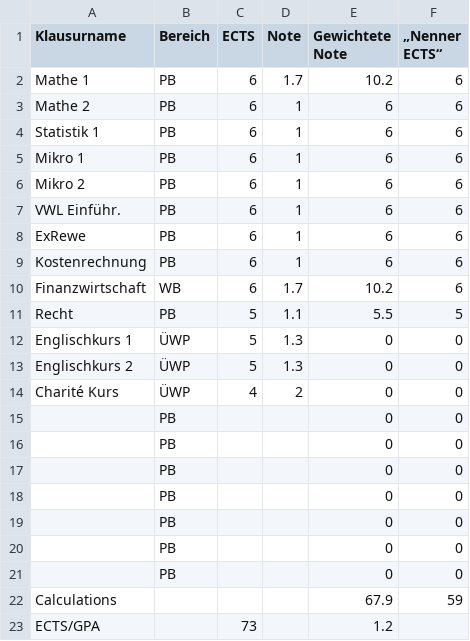
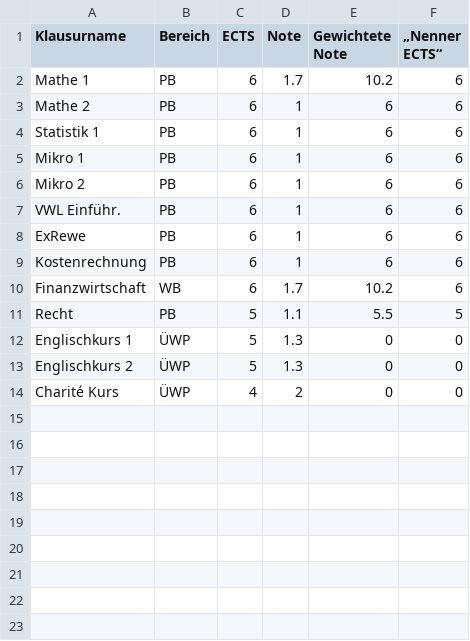
Before and after one commit to moukabar/testrepo, a CSV file: grade_calculation_project/subject_grade_list/Exams_Humboldt F1.csv (was Exams_Humboldt.csv), drawn as a sheet; the diff names each change by its address in the sheet, - before the commit and + after, or states it on an @@ line.

Commit message:
Structure and first data

```diff
--- a/Exams_Humboldt.csv
+++ b/grade_calculation_project/subject_grade_list/Exams_Humboldt F1.csv
-row 15:  | PB |  |  | 0 | 0
-row 16:  | PB |  |  | 0 | 0
-row 17:  | PB |  |  | 0 | 0
-row 18:  | PB |  |  | 0 | 0
-row 19:  | PB |  |  | 0 | 0
-row 20:  | PB |  |  | 0 | 0
-row 21:  | PB |  |  | 0 | 0
-row 22: Calculations |  |  |  | 67.9 | 59
-row 23: ECTS/GPA |  | 73 |  | 1.2
```
Also changed, not shown: 7 other files.
